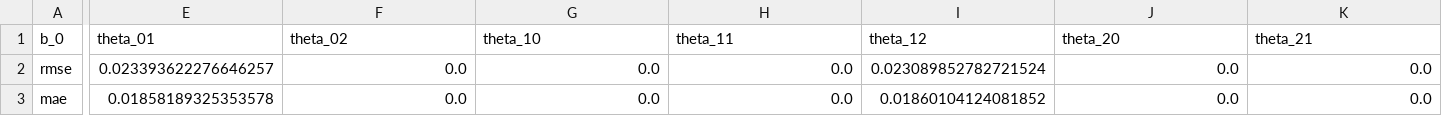
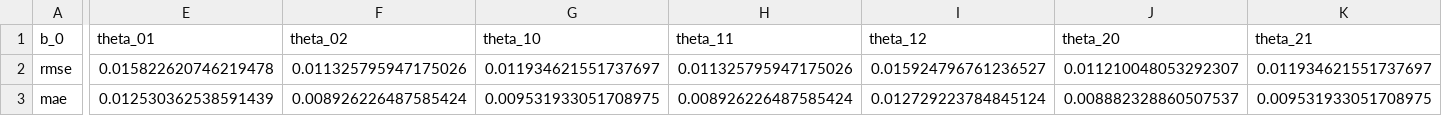
Before and after one commit to millalaurikkala/generalized-vasicek-model, a CSV file: simulations/other/n_100000/rmse_results_t.csv, drawn as a sheet; only a part is shown, gaps mark what is left out; the diff covers the shown part only; the diff names each change by its address in the sheet, - before the commit and + after, or states it on an @@ line.

Commit message:
Add missing files to other simulations
Add figures of Poisson simulations.
Add data in csv format and RMSE values.

```diff
--- a/simulations/other/n_100000/rmse_results_t.csv
+++ b/simulations/other/n_100000/rmse_results_t.csv
-E2 (theta_01): 0.023393622276646257
+E2 (theta_01): 0.015822620746219478
-F2 (theta_02): 0.0
+F2 (theta_02): 0.011325795947175026
-G2 (theta_10): 0.0
+G2 (theta_10): 0.011934621551737697
-H2 (theta_11): 0.0
+H2 (theta_11): 0.011325795947175026
-I2 (theta_12): 0.023089852782721524
+I2 (theta_12): 0.015924796761236527
-J2 (theta_20): 0.0
+J2 (theta_20): 0.011210048053292307
-K2 (theta_21): 0.0
+K2 (theta_21): 0.011934621551737697
-E3 (theta_01): 0.01858189325353578
+E3 (theta_01): 0.012530362538591439
-F3 (theta_02): 0.0
+F3 (theta_02): 0.008926226487585424
-G3 (theta_10): 0.0
+G3 (theta_10): 0.009531933051708975
-H3 (theta_11): 0.0
+H3 (theta_11): 0.008926226487585424
-I3 (theta_12): 0.01860104124081852
+I3 (theta_12): 0.012729223784845124
-J3 (theta_20): 0.0
+J3 (theta_20): 0.008882328860507537
-K3 (theta_21): 0.0
+K3 (theta_21): 0.009531933051708975
```
Also changed, not shown: 22 edited cells elsewhere in this file, 14 other files.
